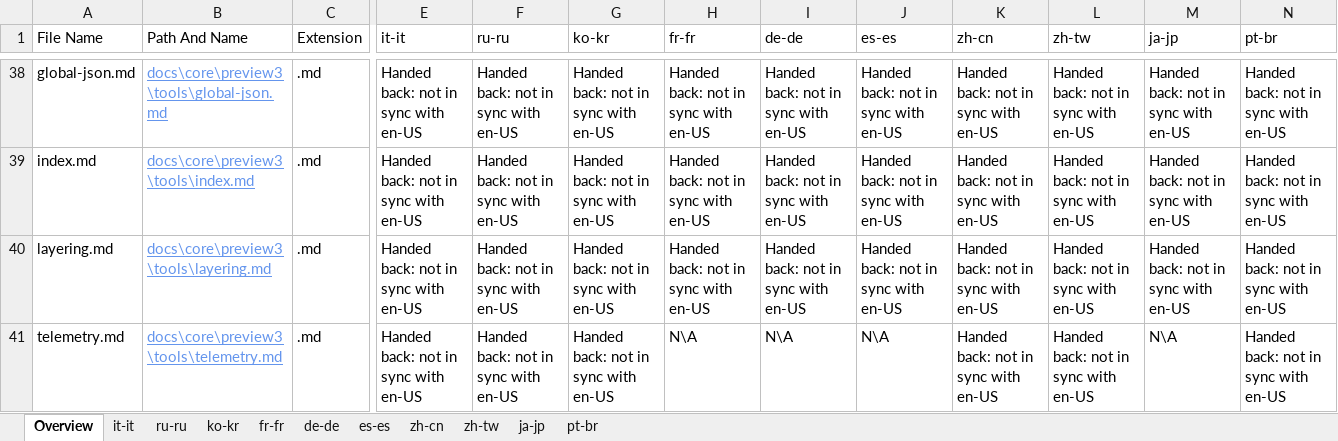
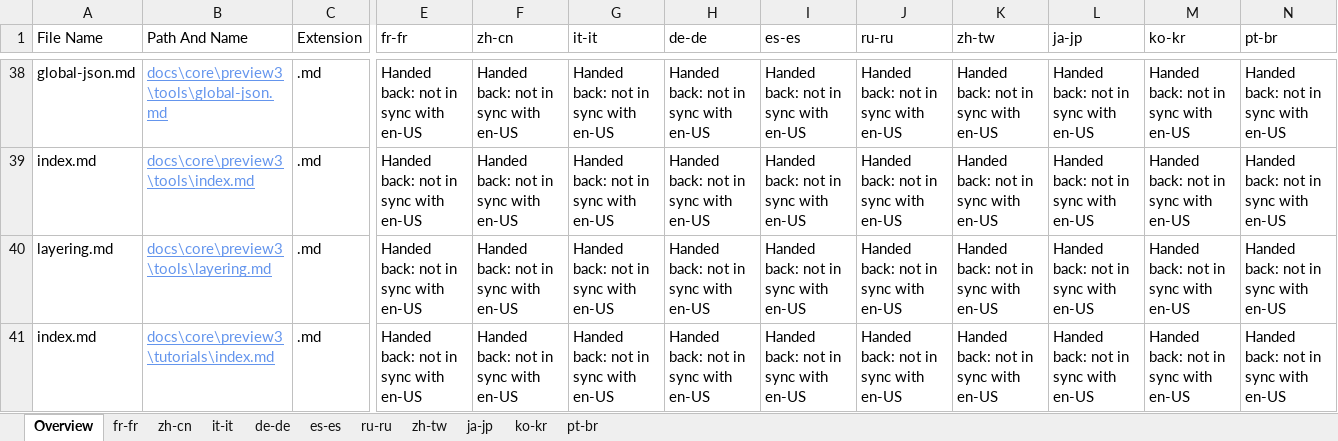
Before and after one commit to openpublishoperation/docs.handback, an Excel workbook: ol-handback/dotnet/docs/master/handback-status.xlsx, sheet Overview, drawn as a sheet; only a part is shown, gaps mark what is left out; the shorter side is filled out with more unchanged rows; values as stored, in another font and other column widths than the file's, no borders; table styles not drawn; removed rows and columns are numbered as before the commit, all else as after; rows hold the shown columns only; the diff covers the shown part only; the diff names each change by its address in the sheet, - before the commit and + after, or states it on an @@ line.

Commit message:
Generate Report for Handback

```diff
--- a/ol-handback/dotnet/docs/master/handback-status.xlsx (sheet Overview)
+++ b/ol-handback/dotnet/docs/master/handback-status.xlsx (sheet Overview)
@@ sheet tab order changed: Overview | fr-fr | zh-cn | it-it | de-de | es-es | ru-ru | zh-tw | ja-jp | ko-kr | pt-br @@
-E1: it-it
+E1: fr-fr
-F1: ru-ru
+F1: zh-cn
-G1: ko-kr
+G1: it-it
-H1: fr-fr
+H1: de-de
-I1: de-de
+I1: es-es
-J1: es-es
+J1: ru-ru
-K1: zh-cn
+K1: zh-tw
-L1: zh-tw
+L1: ja-jp
-M1: ja-jp
+M1: ko-kr
-row 41: telemetry.md | docs\core\preview3\tools\telemetry.md | .md | Handed back: not in sync with en-US | Handed back: not in sync with en-US | Handed back: not in sync with en-US | N\A | N\A | N\A | Handed back: not in sync with en-US | Handed back: not in sync with en-US | N\A | Handed back: not in sync with en-US
```
Also changed, not shown: 2 added rows, 1 removed row and 14 edited cells elsewhere in this sheet, sheet fr-fr, sheet zh-cn, ol-handback/dotnet/docs/master/localization-status.xlsx.
